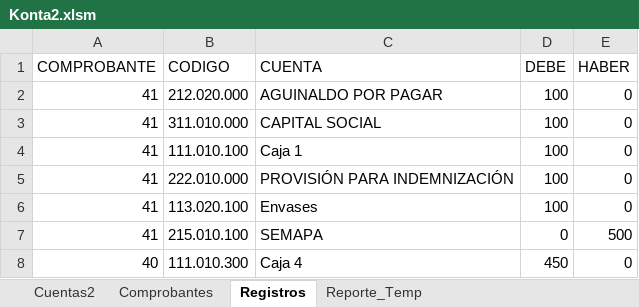
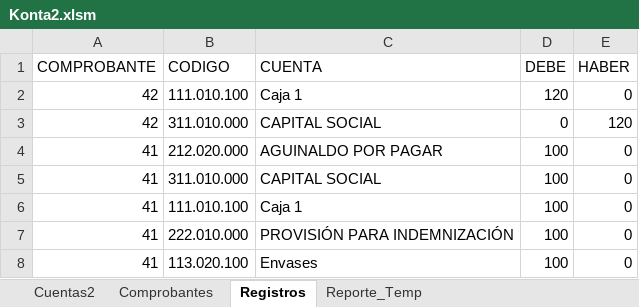
Before and after one commit to toky666/excel-con-macros, an Excel workbook: Konta2.xlsm, sheet Registros, drawn as a sheet; only a part is shown; the shorter side is filled out with more unchanged rows; values as stored, in another font and other column widths than the file's, no borders; table styles not drawn; the diff names each change by its address in the sheet, - before the commit and + after, or states it on an @@ line.

Commit message:
Add files via upload

```diff
--- a/Konta2.xlsm (sheet Registros)
+++ b/Konta2.xlsm (sheet Registros)
+row 2: 42 | 111.010.100 | Caja 1 | 120 | 0
+row 3: 42 | 311.010.000 | CAPITAL SOCIAL | 0 | 120
```
Also changed, not shown: sheet Comprobantes.
